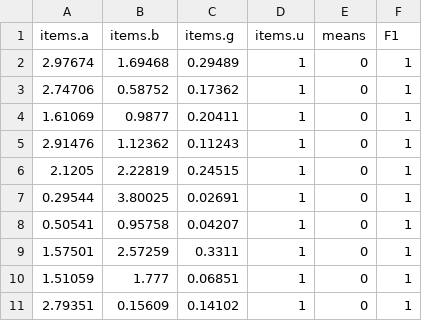
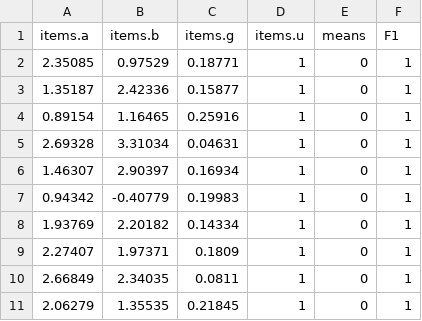
Before and after one commit to NiedsonEmanoel/NiedsonEmanoel, a CSV file: enem/Análise de Itens/OrdenarPorTri/R/resultados_coef.csv, drawn as a sheet; only a part is shown; the diff covers the shown part only.

```diff
--- a/enem/Análise de Itens/OrdenarPorTri/R/resultados_coef.csv
+++ b/enem/Análise de Itens/OrdenarPorTri/R/resultados_coef.csv
@@ -1,11 +1,11 @@
 "items.a","items.b","items.g","items.u","means","F1"
-2.97674,1.69468,0.29489,1,0,1
-2.74706,0.58752,0.17362,1,0,1
-1.61069,0.9877,0.20411,1,0,1
-2.91476,1.12362,0.11243,1,0,1
-2.1205,2.22819,0.24515,1,0,1
-0.29544,3.80025,0.02691,1,0,1
-0.50541,0.95758,0.04207,1,0,1
-1.57501,2.57259,0.3311,1,0,1
-1.51059,1.777,0.06851,1,0,1
-2.79351,0.15609,0.14102,1,0,1
+2.35085,0.97529,0.18771,1,0,1
+1.35187,2.42336,0.15877,1,0,1
+0.89154,1.16465,0.25916,1,0,1
+2.69328,3.31034,0.04631,1,0,1
+1.46307,2.90397,0.16934,1,0,1
+0.94342,-0.40779,0.19983,1,0,1
+1.93769,2.20182,0.14334,1,0,1
+2.27407,1.97371,0.1809,1,0,1
+2.66849,2.34035,0.0811,1,0,1
+2.06279,1.35535,0.21845,1,0,1
```
Also changed, not shown: 105 edited cells elsewhere in this file, enem/Análise de Itens/OrdenarPorTri/R/datatri.csv, 3 other files.
